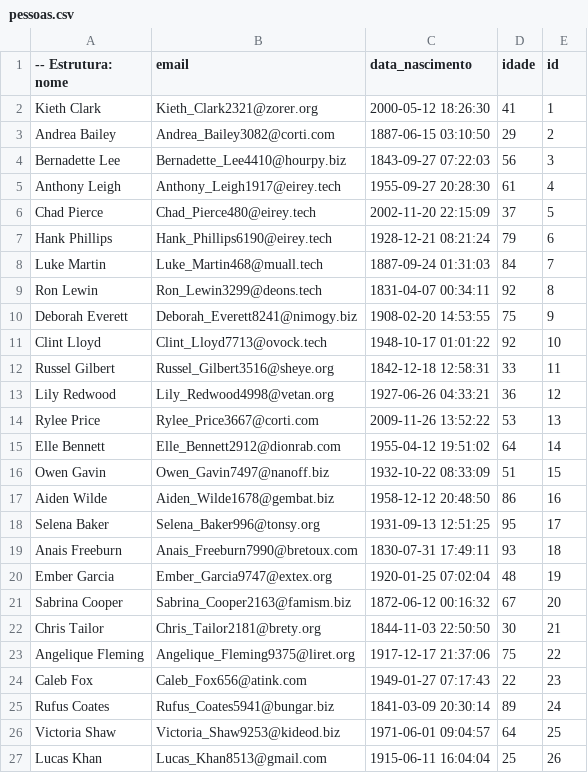
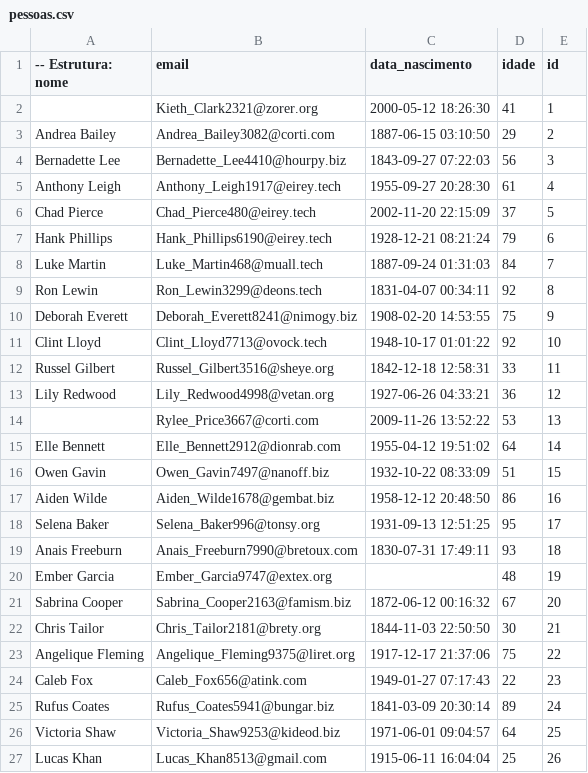
Before and after one commit to daysess/spring-bath-job-migracao-dados, a CSV file: files/pessoas.csv, drawn as a sheet; only a part is shown.

```diff
--- a/files/pessoas.csv
+++ b/files/pessoas.csv
@@ -1,3 +1,3 @@
 -- Estrutura: nome,email,data_nascimento,idade,id
-Kieth Clark,Kieth_Clark2321@zorer.org,2000-05-12 18:26:30,41,1
+,Kieth_Clark2321@zorer.org,2000-05-12 18:26:30,41,1
 Andrea Bailey,Andrea_Bailey3082@corti.com,1887-06-15 03:10:50,29,2
@@ -13,3 +13,3 @@ Russel Gilbert,Russel_Gilbert3516@sheye.org,1842-12-18 12:58:31,33,11
 Lily Redwood,Lily_Redwood4998@vetan.org,1927-06-26 04:33:21,36,12
-Rylee Price,Rylee_Price3667@corti.com,2009-11-26 13:52:22,53,13
+,Rylee_Price3667@corti.com,2009-11-26 13:52:22,53,13
 Elle Bennett,Elle_Bennett2912@dionrab.com,1955-04-12 19:51:02,64,14
@@ -19,3 +19,3 @@ Selena Baker,Selena_Baker996@tonsy.org,1931-09-13 12:51:25,95,17
 Anais Freeburn,Anais_Freeburn7990@bretoux.com,1830-07-31 17:49:11,93,18
-Ember Garcia,Ember_Garcia9747@extex.org,1920-01-25 07:02:04,48,19
+Ember Garcia,Ember_Garcia9747@extex.org,,48,19
 Sabrina Cooper,Sabrina_Cooper2163@famism.biz,1872-06-12 00:16:32,67,20
```
Also changed, not shown: 6 other files.
